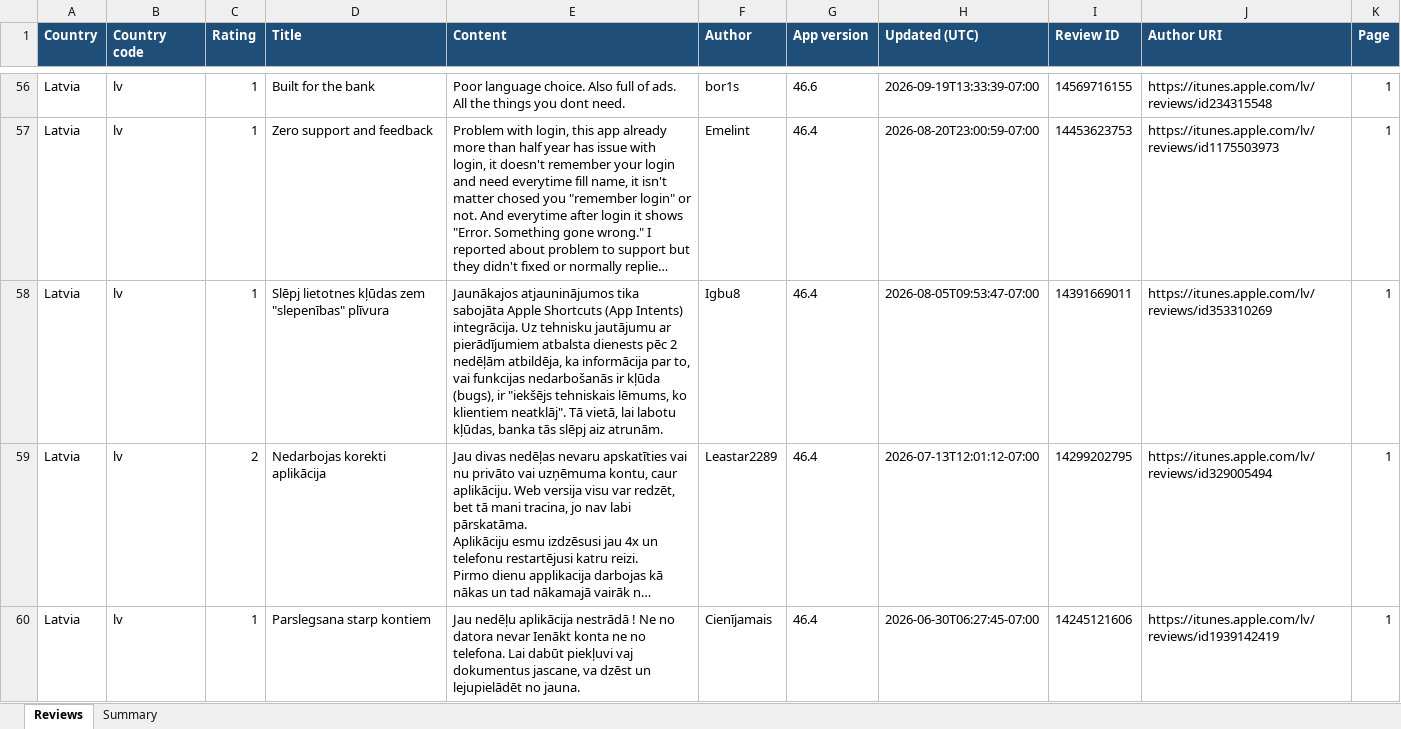
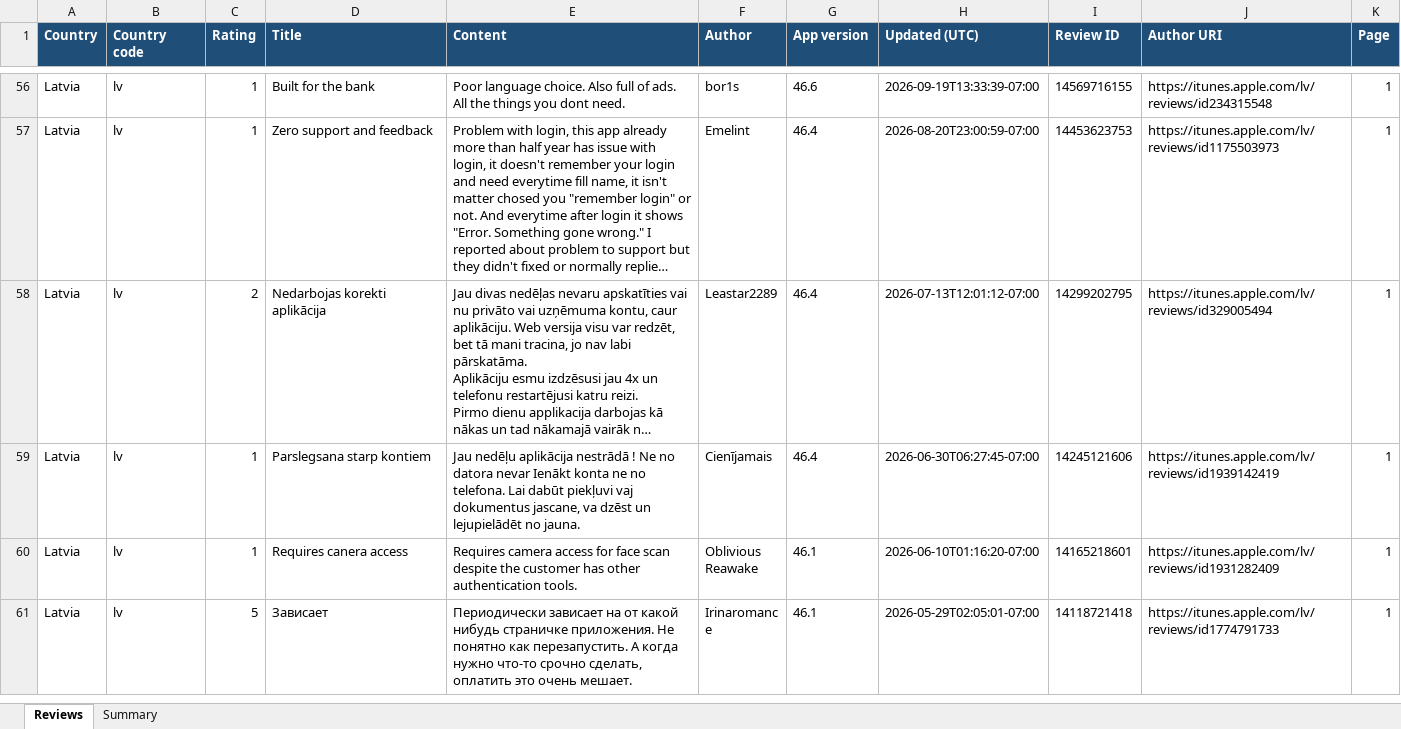
Before and after one commit to KATRINAPAVL/mobile-app-customer-feedback, an Excel workbook: output/citadele_reviews_latest.xlsx, sheet Reviews, drawn as a sheet; only a part is shown, gaps mark what is left out; the shorter side is filled out with more unchanged rows; long unchanged cells end in …; values as stored, in another font and other column widths than the file's, no borders; the diff covers the shown part only; the diff names each change by its address in the sheet, - before the commit and + after, or states it on an @@ line.

```diff
--- a/output/citadele_reviews_latest.xlsx (sheet Reviews)
+++ b/output/citadele_reviews_latest.xlsx (sheet Reviews)
-row 58: Latvia | lv | 1 | Slēpj lietotnes kļūdas zem "slepenības" plīvura | Jaunākajos atjauninājumos tika sabojāta Apple Shortcuts (App Intents) integrācija. Uz tehnisku jautājumu ar pierādījumiem atbalsta dienests pēc 2 nedēļām atbildēja, ka informācija par to, vai funkcijas nedarbošanās ir kļūda (bugs), ir "iekšējs tehniskais lēmums, ko klientiem neatklāj". Tā vietā, lai labotu kļūdas, banka tās slēpj aiz atrunām. | Igbu8 | 46.4 | 2026-08-05T09:53:47-07:00 | 14391669011 | https://itunes.apple.com/lv/reviews/id353310269 | 1
```
Also changed, not shown: 3 edited cells elsewhere in this sheet, sheet Summary, 3 other files.
